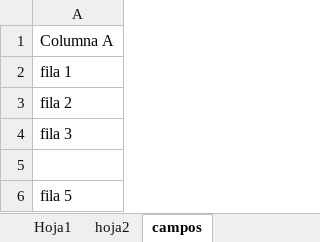
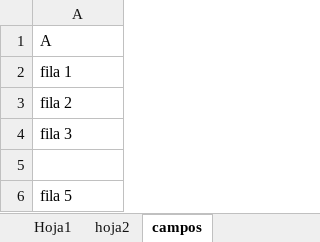
Before and after one commit to EvelynOr/Python, an Excel workbook: GitHub_Prueba/Prueba_Github.xlsx, sheet campos, drawn as a sheet; values as stored, in another font and other column widths than the file's, no borders; the diff names each change by its address in the sheet, - before the commit and + after, or states it on an @@ line.

Commit message:
Add files via upload

```diff
--- a/GitHub_Prueba/Prueba_Github.xlsx (sheet campos)
+++ b/GitHub_Prueba/Prueba_Github.xlsx (sheet campos)
-A1: Columna A
+A1: A
```
